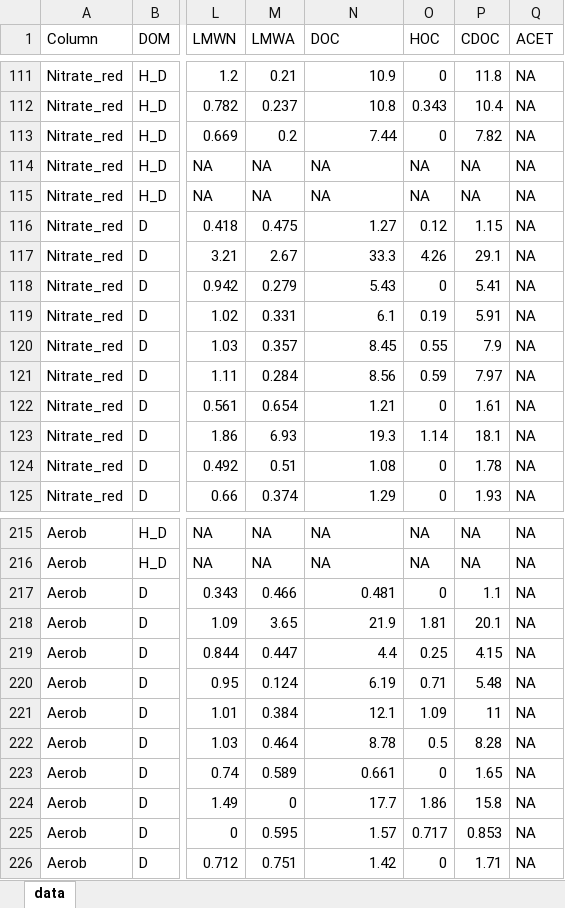
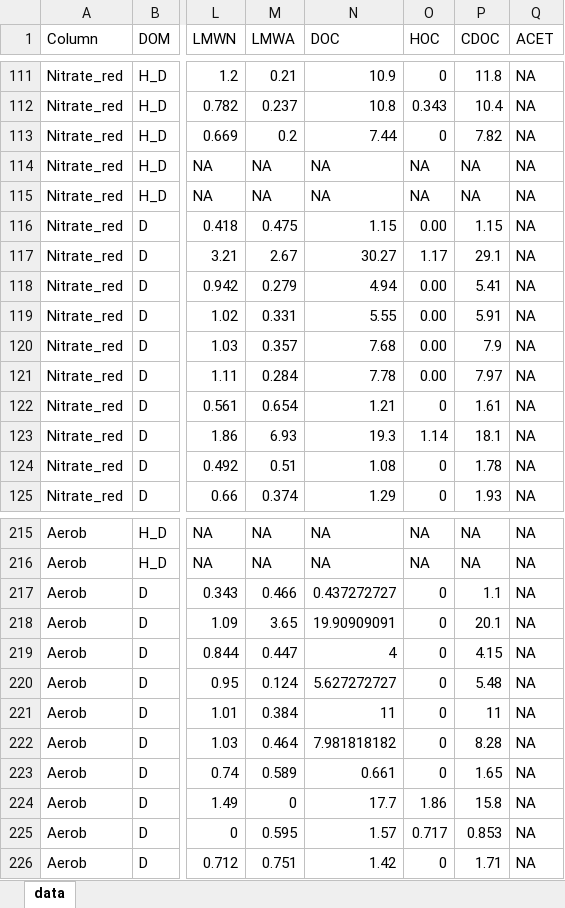
Before and after one commit to rbranco01/amendment_micropollutant_biodegradation_aquifer, an Excel workbook: input_data/Manuscript_4_data.xlsx, sheet data, drawn as a sheet; only a part is shown, gaps mark what is left out; values as stored, in another font and other column widths than the file's, no borders; the diff covers the shown part only; the diff names each change by its address in the sheet, - before the commit and + after, or states it on an @@ line.

```diff
--- a/input_data/Manuscript_4_data.xlsx (sheet data)
+++ b/input_data/Manuscript_4_data.xlsx (sheet data)
-N116 (DOC): 1.27
+N116 (DOC): 1.15
-O116 (HOC): 0.12
+O116 (HOC): 0.00
-N117 (DOC): 33.3
+N117 (DOC): 30.27
-O117 (HOC): 4.26
+O117 (HOC): 1.17
-N118 (DOC): 5.43
+N118 (DOC): 4.94
-O118 (HOC): 0
+O118 (HOC): 0.00
-N119 (DOC): 6.1
+N119 (DOC): 5.55
-O119 (HOC): 0.19
+O119 (HOC): 0.00
-N120 (DOC): 8.45
+N120 (DOC): 7.68
-O120 (HOC): 0.55
+O120 (HOC): 0.00
-N121 (DOC): 8.56
+N121 (DOC): 7.78
-O121 (HOC): 0.59
+O121 (HOC): 0.00
-N217 (DOC): 0.481
+N217 (DOC): 0.437272727
-N218 (DOC): 21.9
+N218 (DOC): 19.90909091
-O218 (HOC): 1.81
+O218 (HOC): 0
-N219 (DOC): 4.4
+N219 (DOC): 4
-O219 (HOC): 0.25
+O219 (HOC): 0
-N220 (DOC): 6.19
+N220 (DOC): 5.627272727
-O220 (HOC): 0.71
+O220 (HOC): 0
-N221 (DOC): 12.1
+N221 (DOC): 11
-O221 (HOC): 1.09
+O221 (HOC): 0
-N222 (DOC): 8.78
+N222 (DOC): 7.981818182
-O222 (HOC): 0.5
+O222 (HOC): 0
```
Also changed, not shown: 82 edited cells elsewhere in this sheet, input_data/Manuscript_4_oxygen.xlsx, input_data/Manuscript_4_removal_efficiency.xlsx, 5 other files.
